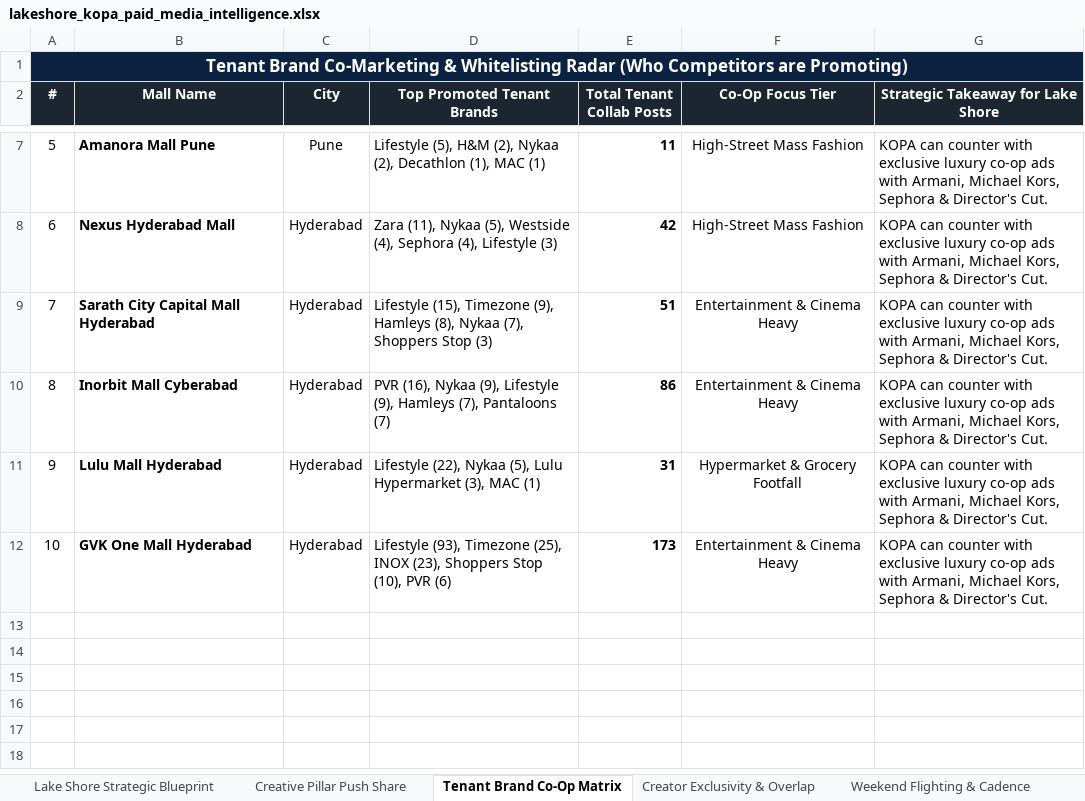
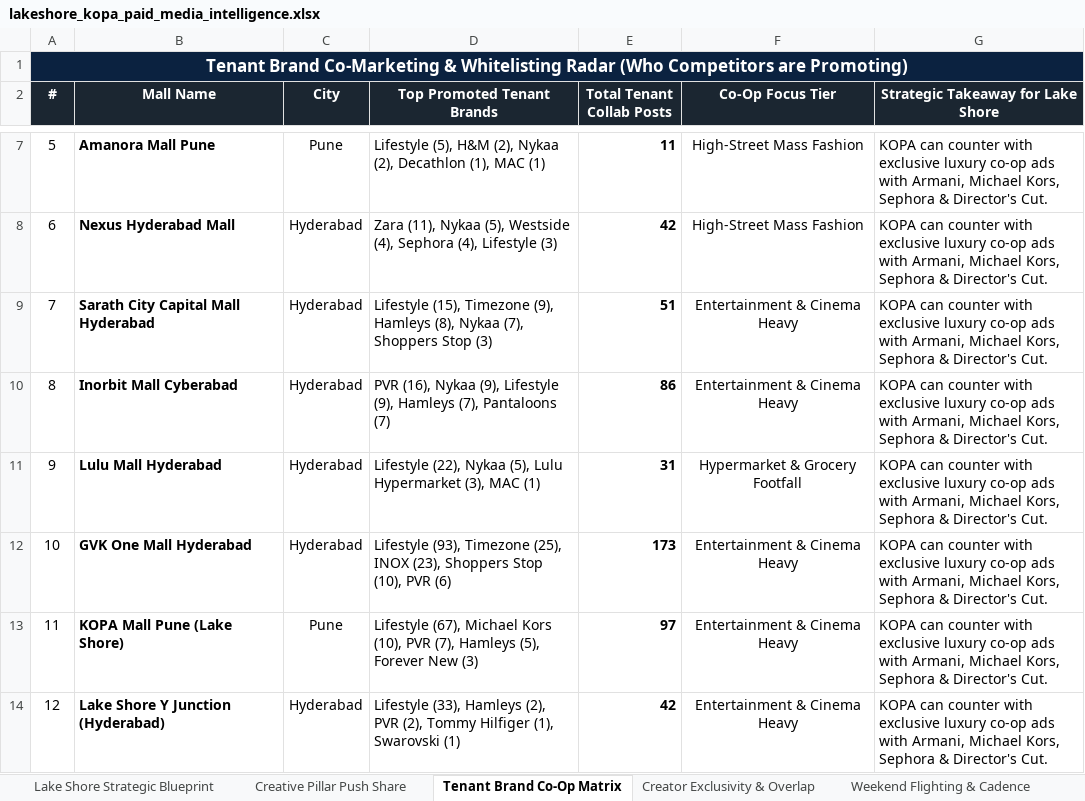
Before and after one commit to quvoid/InstagramAnalyticsVersion2, an Excel workbook: lakeshore_kopa_paid_media_intelligence.xlsx, sheet Tenant Brand Co-Op Matrix, drawn as a sheet; only a part is shown, gaps mark what is left out; values as stored, in another font and other column widths than the file's, no borders; the diff names each change by its address in the sheet, - before the commit and + after, or states it on an @@ line.

Commit message:
Add full 1-year data for Lake Shore brand accounts (@kopapune and @lakeshoreyjunction) across all 3 master workbooks (586 creators, 1848 collabs)

```diff
--- a/lakeshore_kopa_paid_media_intelligence.xlsx (sheet Tenant Brand Co-Op Matrix)
+++ b/lakeshore_kopa_paid_media_intelligence.xlsx (sheet Tenant Brand Co-Op Matrix)
+row 13: 11 | KOPA Mall Pune (Lake Shore) | Pune | Lifestyle (67), Michael Kors (10), PVR (7), Hamleys (5), Forever New (3) | 97 | Entertainment & Cinema Heavy | KOPA can counter with exclusive luxury co-op ads with Armani, Michael Kors, Sephora & Director's Cut.
+row 14: 12 | Lake Shore Y Junction (Hyderabad) | Hyderabad | Lifestyle (33), Hamleys (2), PVR (2), Tommy Hilfiger (1), Swarovski (1) | 42 | Entertainment & Cinema Heavy | KOPA can counter with exclusive luxury co-op ads with Armani, Michael Kors, Sephora & Director's Cut.
```
Also changed, not shown: sheet Creator Exclusivity & Overlap, sheet Weekend Flighting & Cadence, sheet Creative Pillar Push Share, lakeshore_real_competitor_research_master.xlsx, 4 other files.
